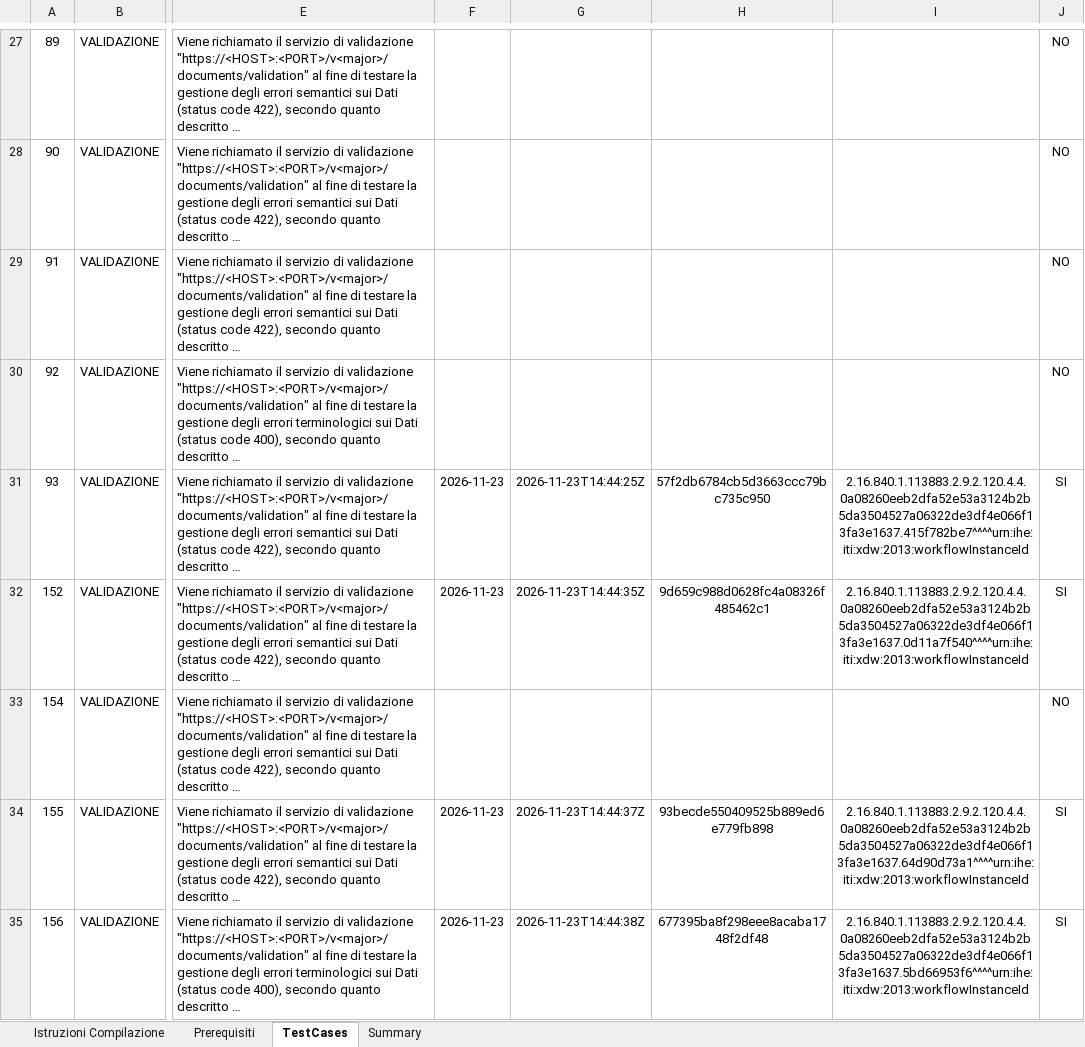
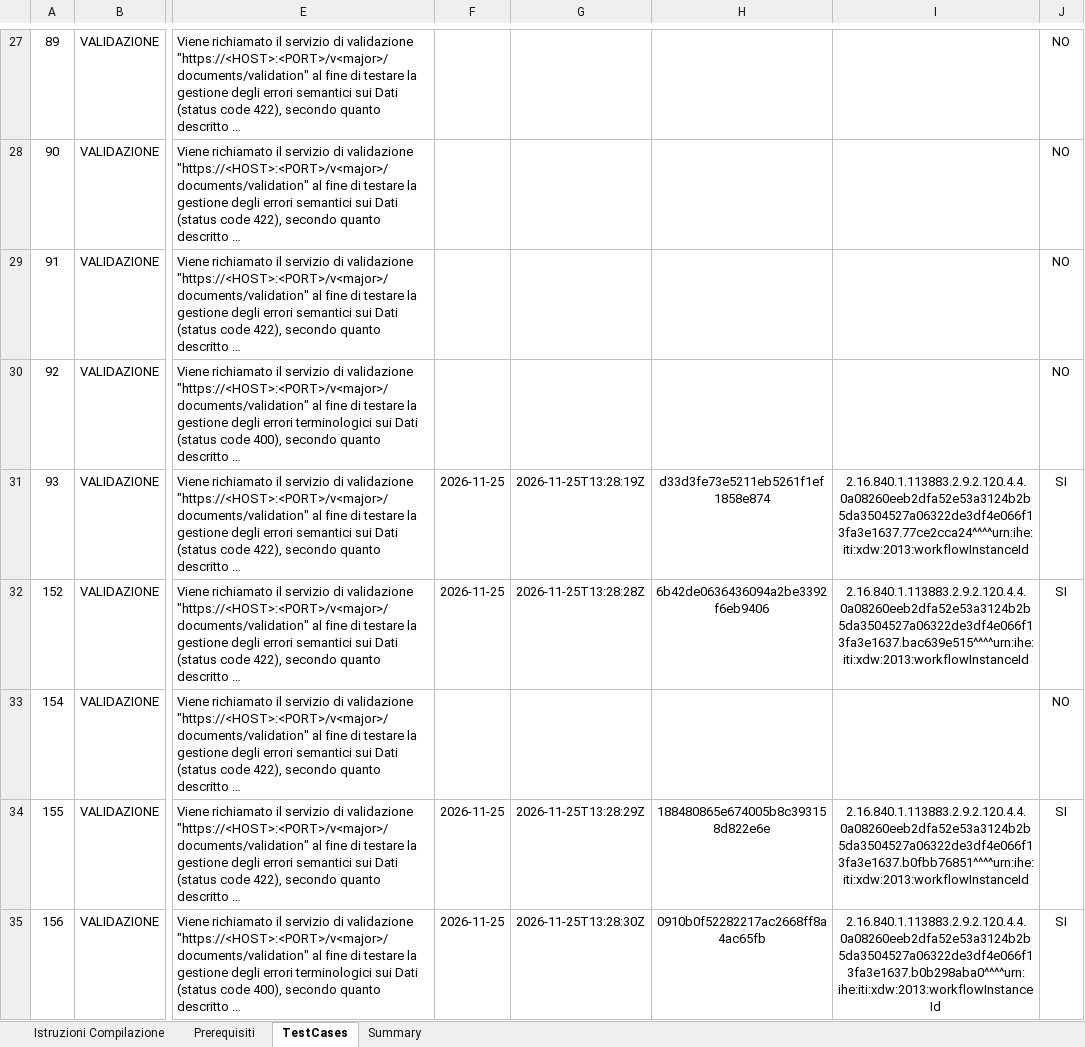
Before and after one commit to jibtecsrl/it-fse-accreditamento-v2, an Excel workbook: GATEWAY/A1#111#JIBTECSRLX1/JIBTEC/JIBRIA/1.0/report-checklist.xlsx, sheet TestCases, drawn as a sheet; only a part is shown, gaps mark what is left out; long unchanged cells end in …; values as stored, in another font and other column widths than the file's, no borders; the diff covers the shown part only; the diff names each change by its address in the sheet, - before the commit and + after, or states it on an @@ line.

```diff
--- a/GATEWAY/A1#111#JIBTECSRLX1/JIBTEC/JIBRIA/1.0/report-checklist.xlsx (sheet TestCases)
+++ b/GATEWAY/A1#111#JIBTECSRLX1/JIBTEC/JIBRIA/1.0/report-checklist.xlsx (sheet TestCases)
-F31:F32: 2026-11-23
+F31:F32: 2026-11-25
-G31: 2026-11-23T14:44:25Z
+G31: 2026-11-25T13:28:19Z
-H31: 57f2db6784cb5d3663ccc79bc735c950
+H31: d33d3fe73e5211eb5261f1ef1858e874
-I31: 2.16.840.1.113883.2.9.2.120.4.4.0a08260eeb2dfa52e53a3124b2b5da3504527a06322de3df4e066f13fa3e1637.415f782be7^^^^urn:ihe:iti:xdw:2013:workflowInstanceId
+I31: 2.16.840.1.113883.2.9.2.120.4.4.0a08260eeb2dfa52e53a3124b2b5da3504527a06322de3df4e066f13fa3e1637.77ce2cca24^^^^urn:ihe:iti:xdw:2013:workflowInstanceId
-G32: 2026-11-23T14:44:35Z
+G32: 2026-11-25T13:28:28Z
-H32: 9d659c988d0628fc4a08326f485462c1
+H32: 6b42de0636436094a2be3392f6eb9406
-I32: 2.16.840.1.113883.2.9.2.120.4.4.0a08260eeb2dfa52e53a3124b2b5da3504527a06322de3df4e066f13fa3e1637.0d11a7f540^^^^urn:ihe:iti:xdw:2013:workflowInstanceId
+I32: 2.16.840.1.113883.2.9.2.120.4.4.0a08260eeb2dfa52e53a3124b2b5da3504527a06322de3df4e066f13fa3e1637.bac639e515^^^^urn:ihe:iti:xdw:2013:workflowInstanceId
-F34:F35: 2026-11-23
+F34:F35: 2026-11-25
-G34: 2026-11-23T14:44:37Z
+G34: 2026-11-25T13:28:29Z
-H34: 93becde550409525b889ed6e779fb898
+H34: 188480865e674005b8c393158d822e6e
-I34: 2.16.840.1.113883.2.9.2.120.4.4.0a08260eeb2dfa52e53a3124b2b5da3504527a06322de3df4e066f13fa3e1637.64d90d73a1^^^^urn:ihe:iti:xdw:2013:workflowInstanceId
+I34: 2.16.840.1.113883.2.9.2.120.4.4.0a08260eeb2dfa52e53a3124b2b5da3504527a06322de3df4e066f13fa3e1637.b0fbb76851^^^^urn:ihe:iti:xdw:2013:workflowInstanceId
-G35: 2026-11-23T14:44:38Z
+G35: 2026-11-25T13:28:30Z
-H35: 677395ba8f298eee8acaba1748f2df48
+H35: 0910b0f52282217ac2668ff8a4ac65fb
-I35: 2.16.840.1.113883.2.9.2.120.4.4.0a08260eeb2dfa52e53a3124b2b5da3504527a06322de3df4e066f13fa3e1637.5bd66953f6^^^^urn:ihe:iti:xdw:2013:workflowInstanceId
+I35: 2.16.840.1.113883.2.9.2.120.4.4.0a08260eeb2dfa52e53a3124b2b5da3504527a06322de3df4e066f13fa3e1637.b0b298aba0^^^^urn:ihe:iti:xdw:2013:workflowInstanceId
```
Also changed, not shown: 102 edited cells elsewhere in this sheet, 1 other file.
